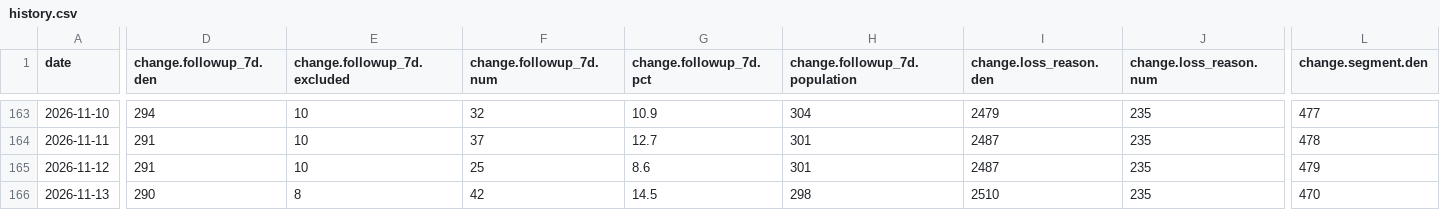
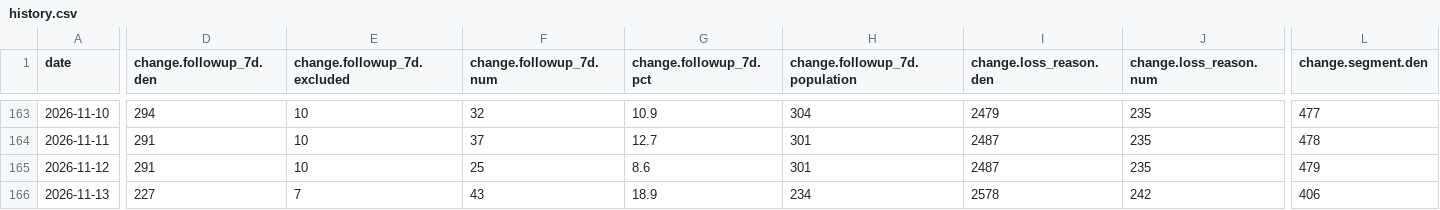
Before and after one commit to sly-leo/windoor-dashboards, a CSV file: history.csv, drawn as a sheet; only a part is shown, gaps mark what is left out; the diff covers the shown part only; the diff names each change by its address in the sheet, - before the commit and + after, or states it on an @@ line.

```diff
--- a/history.csv
+++ b/history.csv
-D166 (change.followup_7d.den): 290
+D166 (change.followup_7d.den): 227
-E166 (change.followup_7d.excluded): 8
+E166 (change.followup_7d.excluded): 7
-F166 (change.followup_7d.num): 42
+F166 (change.followup_7d.num): 43
-G166 (change.followup_7d.pct): 14.5
+G166 (change.followup_7d.pct): 18.9
-H166 (change.followup_7d.population): 298
+H166 (change.followup_7d.population): 234
-I166 (change.loss_reason.den): 2510
+I166 (change.loss_reason.den): 2578
-J166 (change.loss_reason.num): 235
+J166 (change.loss_reason.num): 242
-L166 (change.segment.den): 470
+L166 (change.segment.den): 406
```
Also changed, not shown: 79 edited cells elsewhere in this file, 1 other file.
